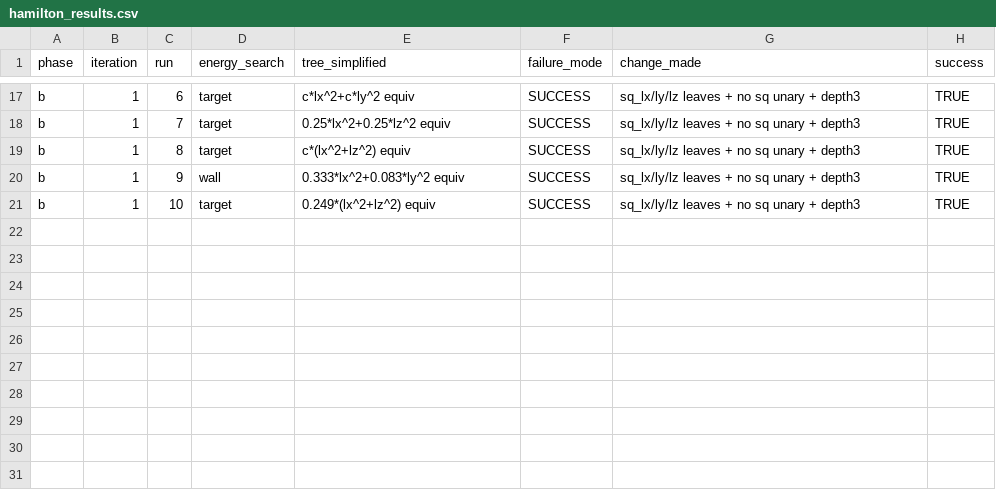
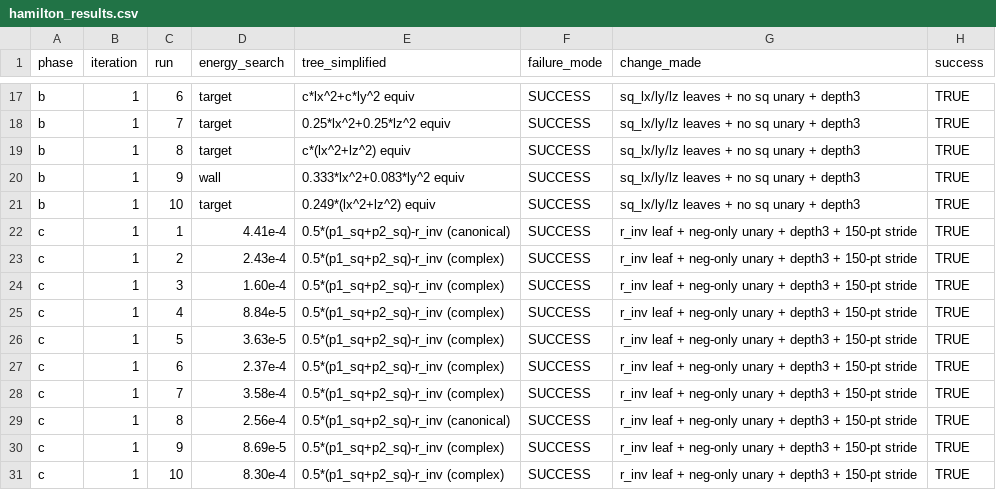
Before and after one commit to aivuk/Haskell-Genetic-Algorithm, a CSV file: benchmarks/hamilton_results.csv, drawn as a sheet; only a part is shown, gaps mark what is left out.

```diff
--- a/benchmarks/hamilton_results.csv
+++ b/benchmarks/hamilton_results.csv
@@ -21 +21,11 @@ b,1,9,wall,0.333*lx^2+0.083*ly^2 equiv,SUCCESS,sq_lx/ly/lz leaves + no sq unary
 b,1,10,target,0.249*(lx^2+lz^2) equiv,SUCCESS,sq_lx/ly/lz leaves + no sq unary + depth3,TRUE
+c,1,1,4.41e-4,0.5*(p1_sq+p2_sq)-r_inv (canonical),SUCCESS,r_inv leaf + neg-only unary + depth3 + 150-pt stride,TRUE
+c,1,2,2.43e-4,0.5*(p1_sq+p2_sq)-r_inv (complex),SUCCESS,r_inv leaf + neg-only unary + depth3 + 150-pt stride,TRUE
+c,1,3,1.60e-4,0.5*(p1_sq+p2_sq)-r_inv (complex),SUCCESS,r_inv leaf + neg-only unary + depth3 + 150-pt stride,TRUE
+c,1,4,8.84e-5,0.5*(p1_sq+p2_sq)-r_inv (complex),SUCCESS,r_inv leaf + neg-only unary + depth3 + 150-pt stride,TRUE
+c,1,5,3.63e-5,0.5*(p1_sq+p2_sq)-r_inv (complex),SUCCESS,r_inv leaf + neg-only unary + depth3 + 150-pt stride,TRUE
+c,1,6,2.37e-4,0.5*(p1_sq+p2_sq)-r_inv (complex),SUCCESS,r_inv leaf + neg-only unary + depth3 + 150-pt stride,TRUE
+c,1,7,3.58e-4,0.5*(p1_sq+p2_sq)-r_inv (complex),SUCCESS,r_inv leaf + neg-only unary + depth3 + 150-pt stride,TRUE
+c,1,8,2.56e-4,0.5*(p1_sq+p2_sq)-r_inv (canonical),SUCCESS,r_inv leaf + neg-only unary + depth3 + 150-pt stride,TRUE
+c,1,9,8.69e-5,0.5*(p1_sq+p2_sq)-r_inv (complex),SUCCESS,r_inv leaf + neg-only unary + depth3 + 150-pt stride,TRUE
+c,1,10,8.30e-4,0.5*(p1_sq+p2_sq)-r_inv (complex),SUCCESS,r_inv leaf + neg-only unary + depth3 + 150-pt stride,TRUE
```
Also changed, not shown: 4 other files.
